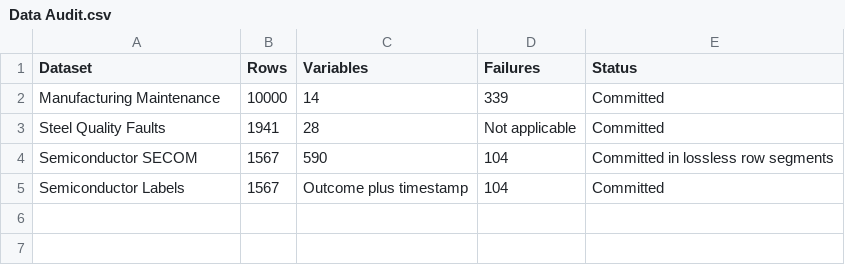
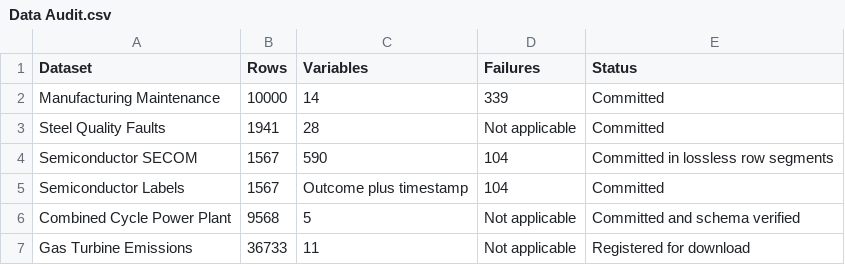
Before and after one commit to Imomazin/research-projects, a CSV file: Industry and Intelligent Systems/Industries/Privacy Trust and Intelligent Systems in Industry Six/Datasets/Data Audit.csv, drawn as a sheet; the diff names each change by its address in the sheet, - before the commit and + after, or states it on an @@ line.

```diff
--- a/Industry and Intelligent Systems/Industries/Privacy Trust and Intelligent Systems in Industry Six/Datasets/Data Audit.csv
+++ b/Industry and Intelligent Systems/Industries/Privacy Trust and Intelligent Systems in Industry Six/Datasets/Data Audit.csv
+row 6: Combined Cycle Power Plant | 9568 | 5 | Not applicable | Committed and schema verified
+row 7: Gas Turbine Emissions | 36733 | 11 | Not applicable | Registered for download
```
Also changed, not shown: Industry and Intelligent Systems/Industries/Privacy Trust and Intelligent Systems in Industry Six/Datasets/Source Register.csv, 2 other files.
